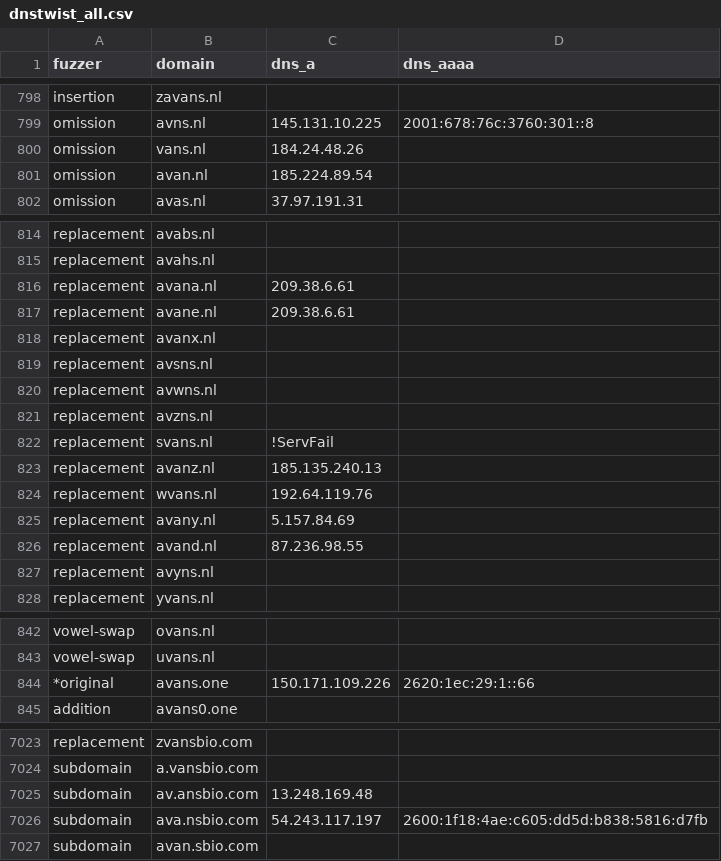
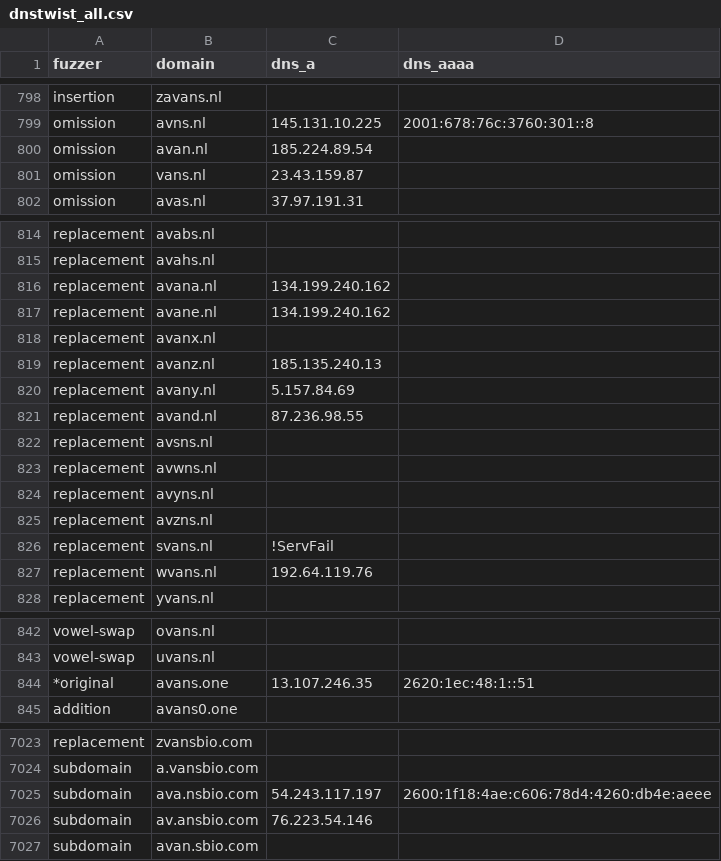
Before and after one commit to kqlen/Lists, a CSV file: DNSTWIST/data/dnstwist_all.csv, drawn as a sheet; only a part is shown, gaps mark what is left out; the diff covers the shown part only.

```diff
--- a/DNSTWIST/data/dnstwist_all.csv
+++ b/DNSTWIST/data/dnstwist_all.csv
@@ -799,4 +799,4 @@ insertion,zavans.nl,,
 omission,avns.nl,145.131.10.225,2001:678:76c:3760:301::8
-omission,vans.nl,184.24.48.26,
 omission,avan.nl,185.224.89.54,
+omission,vans.nl,23.43.159.87,
 omission,avas.nl,37.97.191.31,
@@ -815,14 +815,14 @@ replacement,avabs.nl,,
 replacement,avahs.nl,,
-replacement,avana.nl,209.38.6.61,
-replacement,avane.nl,209.38.6.61,
+replacement,avana.nl,134.199.240.162,
+replacement,avane.nl,134.199.240.162,
 replacement,avanx.nl,,
+replacement,avanz.nl,185.135.240.13,
+replacement,avany.nl,5.157.84.69,
+replacement,avand.nl,87.236.98.55,
 replacement,avsns.nl,,
 replacement,avwns.nl,,
+replacement,avyns.nl,,
 replacement,avzns.nl,,
 replacement,svans.nl,!ServFail,
-replacement,avanz.nl,185.135.240.13,
 replacement,wvans.nl,192.64.119.76,
-replacement,avany.nl,5.157.84.69,
-replacement,avand.nl,87.236.98.55,
-replacement,avyns.nl,,
 replacement,yvans.nl,,
@@ -843,3 +843,3 @@ vowel-swap,ovans.nl,,
 vowel-swap,uvans.nl,,
-*original,avans.one,150.171.109.226,2620:1ec:29:1::66
+*original,avans.one,13.107.246.35,2620:1ec:48:1::51
 addition,avans0.one,,
@@ -7024,4 +7024,4 @@ replacement,zvansbio.com,,
 subdomain,a.vansbio.com,,
-subdomain,av.ansbio.com,13.248.169.48,
-subdomain,ava.nsbio.com,54.243.117.197,2600:1f18:4ae:c605:dd5d:b838:5816:d7fb
+subdomain,ava.nsbio.com,54.243.117.197,2600:1f18:4ae:c606:78d4:4260:db4e:aeee
+subdomain,av.ansbio.com,76.223.54.146,
 subdomain,avan.sbio.com,,
```
Also changed, not shown: 6 moved rows and 5 edited cells elsewhere in this file.
